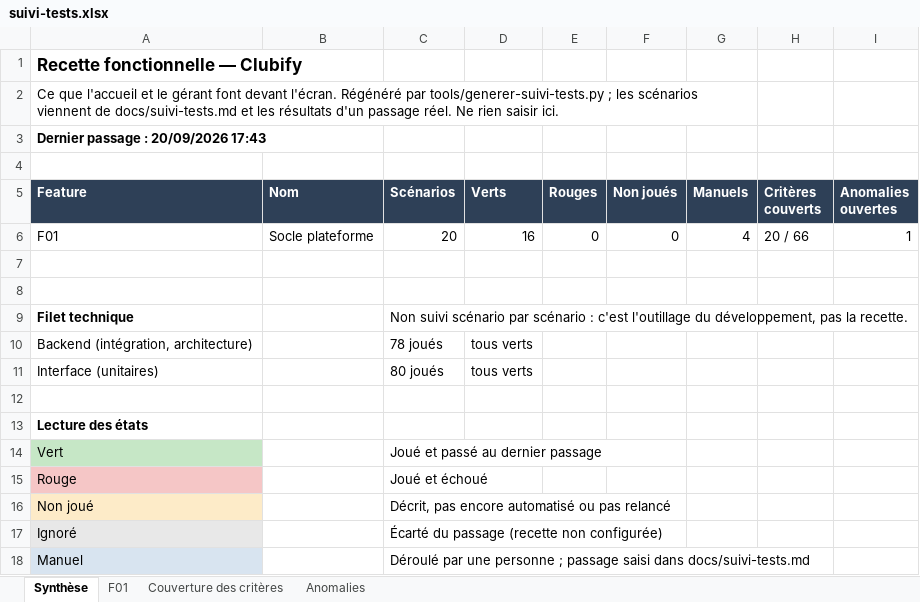
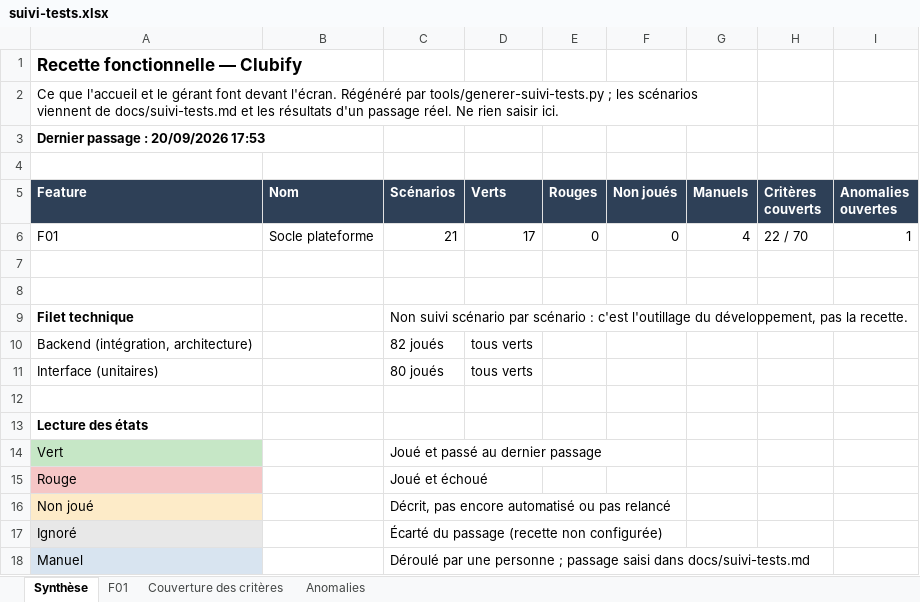
Before and after one commit to Oelid/Clubify, an Excel workbook: docs/suivi-tests.xlsx, sheet Synthèse, drawn as a sheet; values as stored, in another font and other column widths than the file's, no borders; the diff names each change by its address in the sheet, - before the commit and + after, or states it on an @@ line.

```diff
--- a/docs/suivi-tests.xlsx (sheet Synthèse)
+++ b/docs/suivi-tests.xlsx (sheet Synthèse)
-A3 (Feature): Dernier passage : 20/09/2026 17:43
+A3 (Feature): Dernier passage : 20/09/2026 17:53
-C6 (Scénarios): 20
+C6 (Scénarios): 21
-D6 (Verts): 16
+D6 (Verts): 17
-H6 (Critères couverts): 20 / 66
+H6 (Critères couverts): 22 / 70
-C10 (Scénarios): 78 joués
+C10 (Scénarios): 82 joués
```
Also changed, not shown: sheet F01, sheet Couverture des critères, docs/matrice-droits.xlsx, 20 other files.
